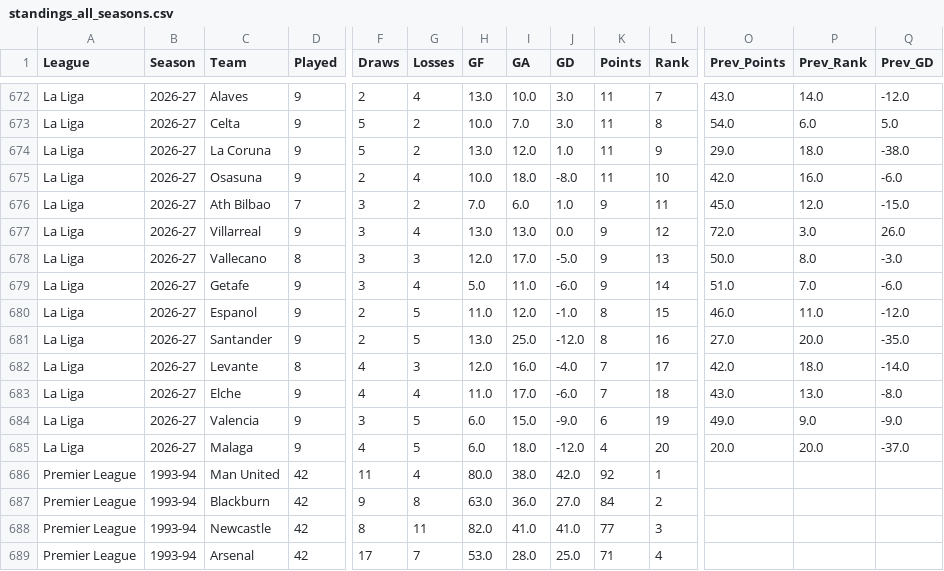
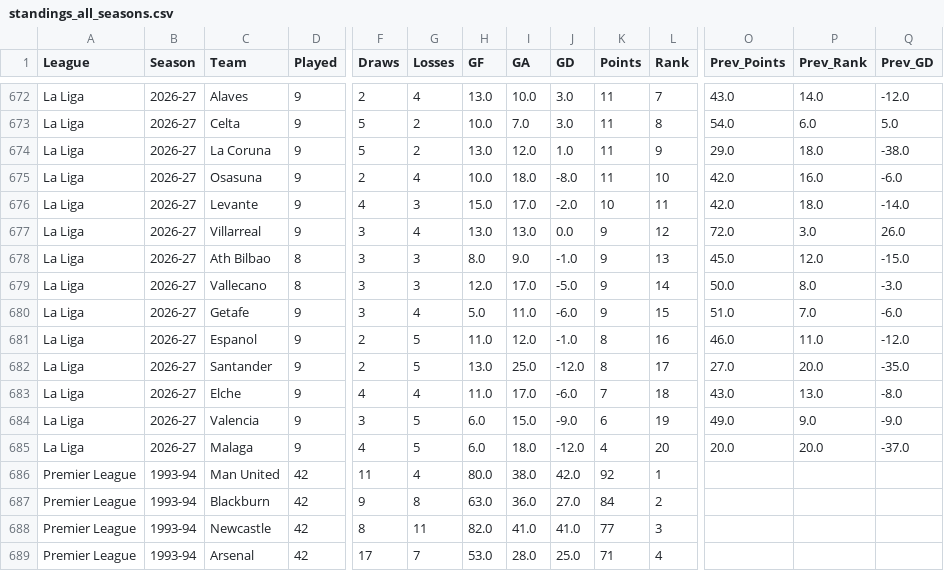
Before and after one commit to manuelscoding/premier-league-predictor, a CSV file: data/processed/standings_all_seasons.csv, drawn as a sheet; only a part is shown, gaps mark what is left out; removed rows and columns are numbered as before the commit, all else as after; rows hold the shown columns only; the diff names each change by its address in the sheet, - before the commit and + after, or states it on an @@ line.

```diff
--- a/data/processed/standings_all_seasons.csv
+++ b/data/processed/standings_all_seasons.csv
-C676 (Team): Ath Bilbao
+C676 (Team): Levante
-D676 (Played): 7
+D676 (Played): 9
-F676 (Draws): 3
+F676 (Draws): 4
-G676 (Losses): 2
+G676 (Losses): 3
-H676 (GF): 7.0
+H676 (GF): 15.0
-I676 (GA): 6.0
+I676 (GA): 17.0
-J676 (GD): 1.0
+J676 (GD): -2.0
-K676 (Points): 9
+K676 (Points): 10
-O676 (Prev_Points): 45.0
+O676 (Prev_Points): 42.0
-P676 (Prev_Rank): 12.0
+P676 (Prev_Rank): 18.0
-Q676 (Prev_GD): -15.0
+Q676 (Prev_GD): -14.0
+row 678: La Liga | 2026-27 | Ath Bilbao | 8 | 3 | 3 | 8.0 | 9.0 | -1.0 | 9 | 13 | 45.0 | 12.0 | -15.0
-L679 (Rank): 13
+L679 (Rank): 14
-L680 (Rank): 14
+L680 (Rank): 15
-L681 (Rank): 15
+L681 (Rank): 16
-L682 (Rank): 16
+L682 (Rank): 17
-row 682: La Liga | 2026-27 | Levante | 8 | 4 | 3 | 12.0 | 16.0 | -4.0 | 7 | 17 | 42.0 | 18.0 | -14.0
```
Also changed, not shown: 1 other file.
